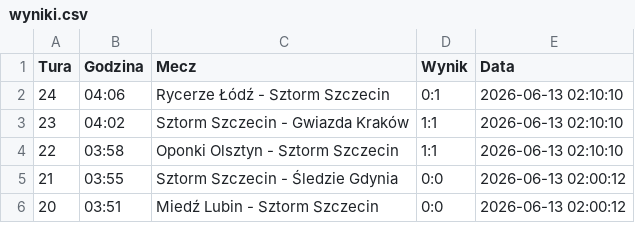
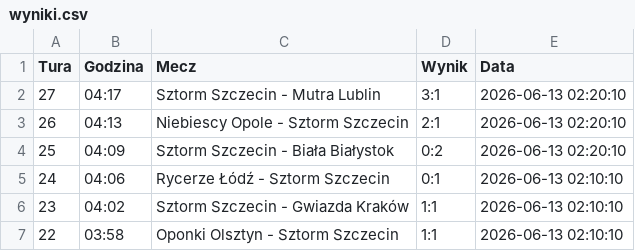
Before and after one commit to tesar13/Virtuale, a CSV file: wyniki.csv, drawn as a sheet; only a part is shown; the shorter side is filled out with more unchanged rows.

Commit message:
Aktualizacja wynikow 2026-06-13 02:20:11

```diff
--- a/wyniki.csv
+++ b/wyniki.csv
@@ -1,2 +1,5 @@
 Tura,Godzina,Mecz,Wynik,Data
+27,04:17,Sztorm Szczecin - Mutra Lublin,3:1,2026-06-13 02:20:10
+26,04:13,Niebiescy Opole - Sztorm Szczecin,2:1,2026-06-13 02:20:10
+25,04:09,Sztorm Szczecin - Biała Białystok,0:2,2026-06-13 02:20:10
 24,04:06,Rycerze Łódź - Sztorm Szczecin,0:1,2026-06-13 02:10:10
```
